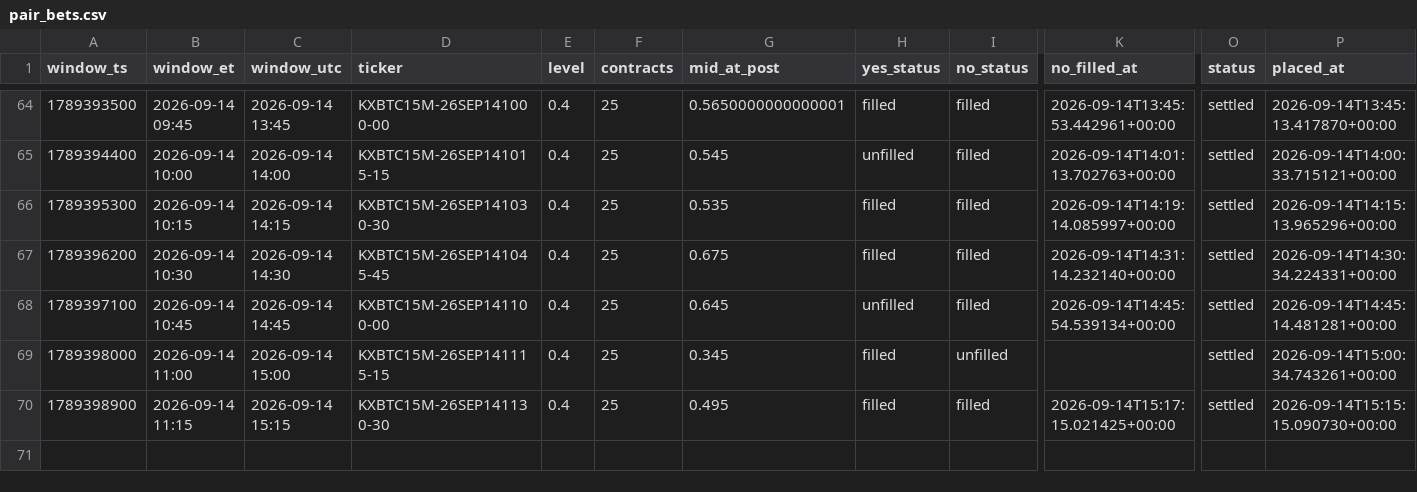
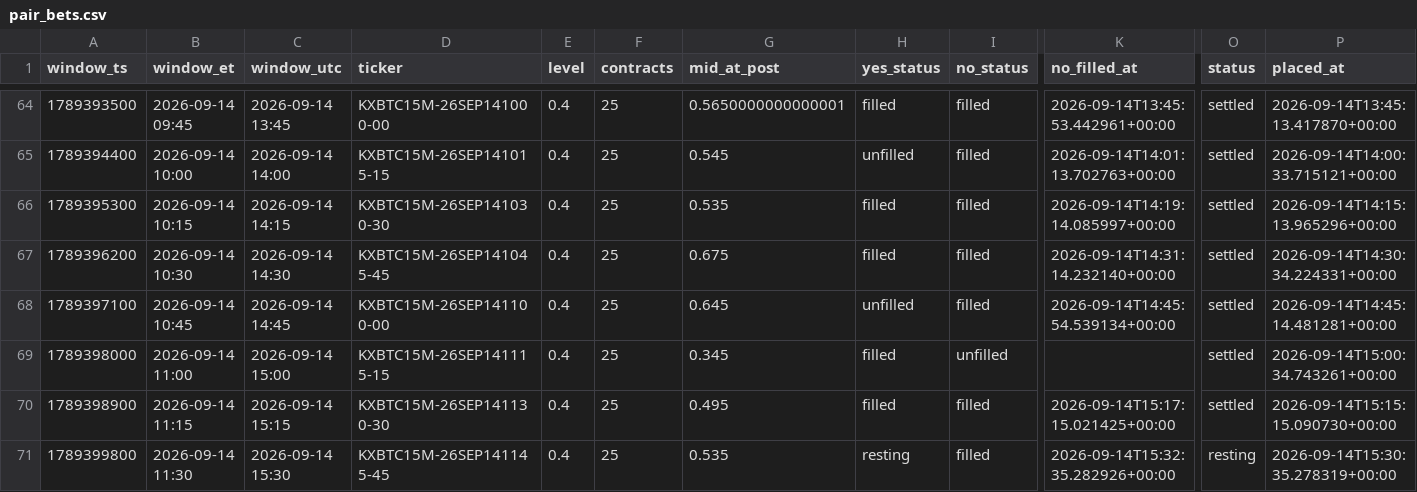
Before and after one commit to Astanwa/kalshi-pair-tape, a CSV file: data/pair_bets.csv, drawn as a sheet; only a part is shown, gaps mark what is left out; rows hold the shown columns only; the diff names each change by its address in the sheet, - before the commit and + after, or states it on an @@ line.

```diff
--- a/data/pair_bets.csv
+++ b/data/pair_bets.csv
+row 71: 1789399800 | 2026-09-14 11:30 | 2026-09-14 15:30 | KXBTC15M-26SEP141145-45 | 0.4 | 25 | 0.535 | resting | filled | 2026-09-14T15:32:35.282926+00:00 | resting | 2026-09-14T15:30:35.278319+00:00
```
Also changed, not shown: data/quotes.csv, 2 other files.
